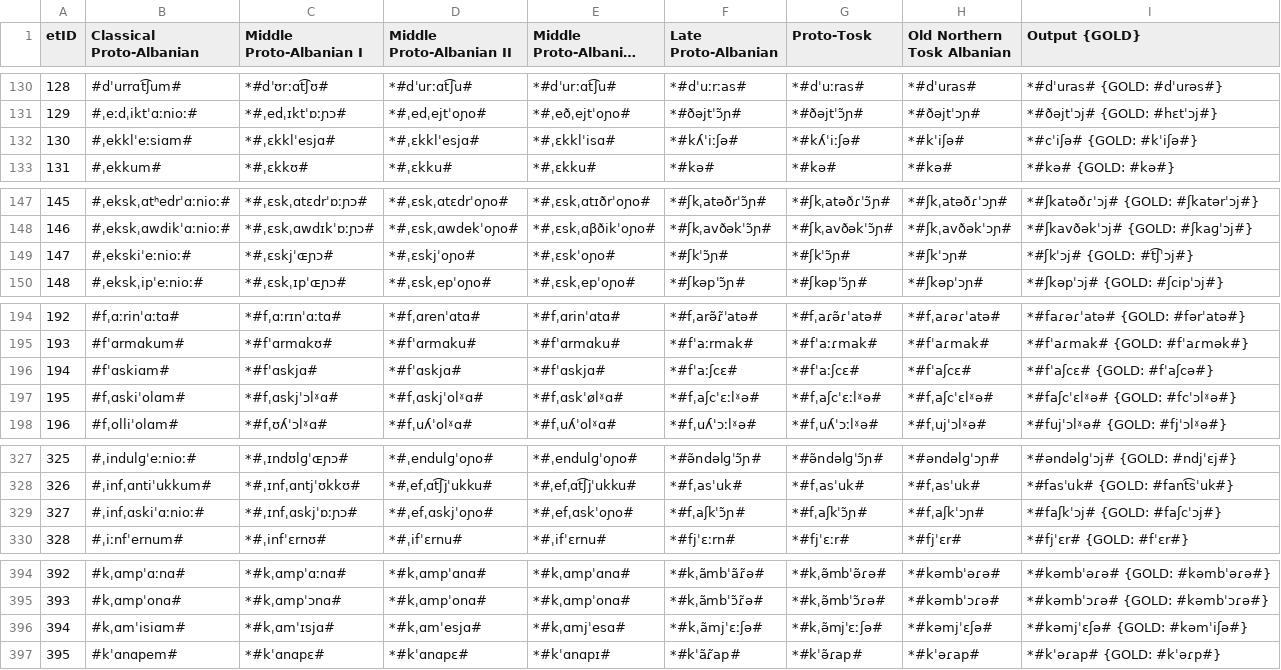
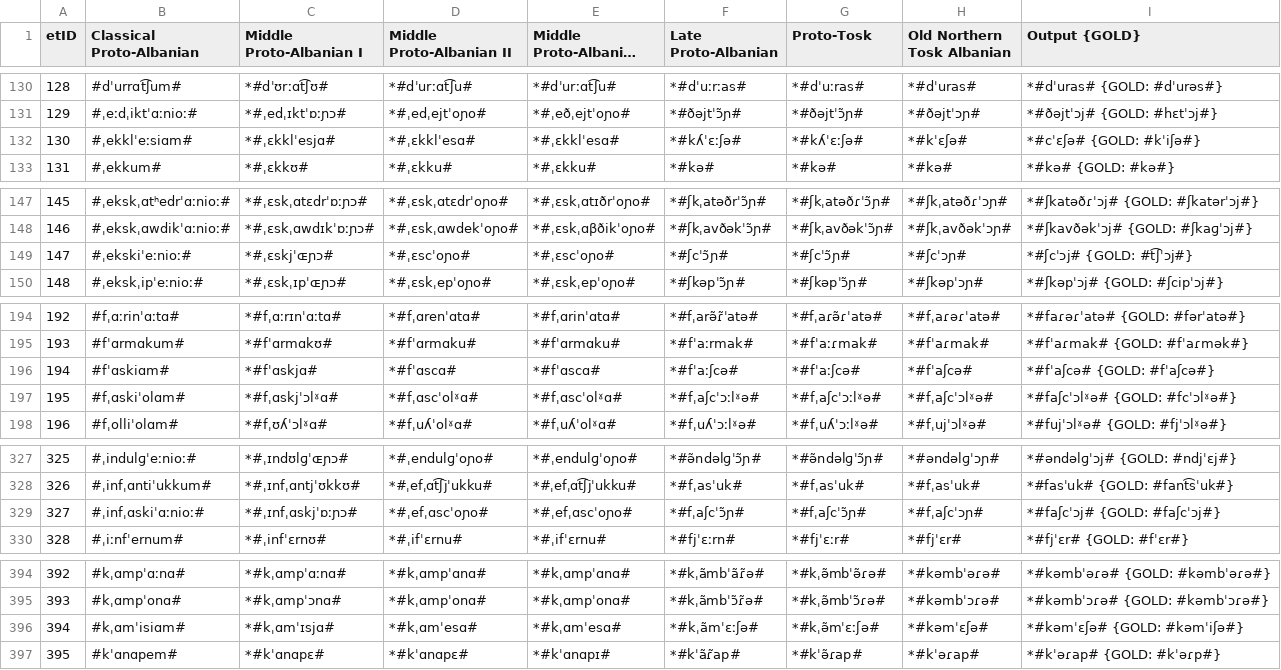
Before and after one commit to clmarr/Albanian-CFR, a CSV file: CLEA18-run/CLEA18-run_stagewise_output_graph.csv, drawn as a sheet; only a part is shown, gaps mark what is left out; long unchanged cells end in …; the diff covers the shown part only; the diff names each change by its address in the sheet, - before the commit and + after, or states it on an @@ line.

```diff
--- a/CLEA18-run/CLEA18-run_stagewise_output_graph.csv
+++ b/CLEA18-run/CLEA18-run_stagewise_output_graph.csv
-D132 (Middle Proto-Albanian II): *#ˌɛkklˈesjɑ#
+D132 (Middle Proto-Albanian II): *#ˌɛkklˈesɑ#
-E132 (Middle Proto-Albanian III): *#ˌɛkklˈisɑ#
+E132 (Middle Proto-Albanian III): *#ˌɛkklˈesɑ#
-F132 (Late Proto-Albanian): *#kʎˈiːʃə#
+F132 (Late Proto-Albanian): *#kʎˈɛːʃə#
-G132 (Proto-Tosk): *#kʎˈiːʃə#
+G132 (Proto-Tosk): *#kʎˈɛːʃə#
-H132 (Old Northern Tosk Albanian): *#kˈiʃə#
+H132 (Old Northern Tosk Albanian): *#kˈɛʃə#
-I132 (Output {GOLD}): *#cˈiʃə# {GOLD: #kˈiʃə#}
+I132 (Output {GOLD}): *#cˈɛʃə# {GOLD: #kˈiʃə#}
-D149 (Middle Proto-Albanian II): *#ˌɛskjˈoɲo#
+D149 (Middle Proto-Albanian II): *#ˌɛscˈoɲo#
-E149 (Middle Proto-Albanian III): *#ˌɛskˈoɲo#
+E149 (Middle Proto-Albanian III): *#ˌɛscˈoɲo#
-F149 (Late Proto-Albanian): *#ʃkˈɔ̃ɲ#
+F149 (Late Proto-Albanian): *#ʃcˈɔ̃ɲ#
-G149 (Proto-Tosk): *#ʃkˈɔ̃ɲ#
+G149 (Proto-Tosk): *#ʃcˈɔ̃ɲ#
-H149 (Old Northern Tosk Albanian): *#ʃkˈɔɲ#
+H149 (Old Northern Tosk Albanian): *#ʃcˈɔɲ#
-I149 (Output {GOLD}): *#ʃkˈɔj# {GOLD: #t͡ʃˈɔj#}
+I149 (Output {GOLD}): *#ʃcˈɔj# {GOLD: #t͡ʃˈɔj#}
-D196 (Middle Proto-Albanian II): *#fˈɑskjɑ#
+D196 (Middle Proto-Albanian II): *#fˈɑscɑ#
-E196 (Middle Proto-Albanian III): *#fˈɑskjɑ#
+E196 (Middle Proto-Albanian III): *#fˈɑscɑ#
-F196 (Late Proto-Albanian): *#fˈaːʃcɛ#
+F196 (Late Proto-Albanian): *#fˈaːʃcə#
-G196 (Proto-Tosk): *#fˈaːʃcɛ#
+G196 (Proto-Tosk): *#fˈaːʃcə#
-H196 (Old Northern Tosk Albanian): *#fˈaʃcɛ#
+H196 (Old Northern Tosk Albanian): *#fˈaʃcə#
-I196 (Output {GOLD}): *#fˈaʃcɛ# {GOLD: #fˈaʃcə#}
+I196 (Output {GOLD}): *#fˈaʃcə# {GOLD: #fˈaʃcə#}
-D197 (Middle Proto-Albanian II): *#fˌɑskjˈolˠɑ#
+D197 (Middle Proto-Albanian II): *#fˌɑscˈolˠɑ#
-E197 (Middle Proto-Albanian III): *#fˌɑskˈølˠɑ#
+E197 (Middle Proto-Albanian III): *#fˌɑscˈolˠɑ#
-F197 (Late Proto-Albanian): *#fˌaʃcˈɛːlˠə#
+F197 (Late Proto-Albanian): *#fˌaʃcˈɔːlˠə#
-G197 (Proto-Tosk): *#fˌaʃcˈɛːlˠə#
+G197 (Proto-Tosk): *#fˌaʃcˈɔːlˠə#
-H197 (Old Northern Tosk Albanian): *#fˌaʃcˈɛlˠə#
+H197 (Old Northern Tosk Albanian): *#fˌaʃcˈɔlˠə#
-I197 (Output {GOLD}): *#faʃcˈɛlˠə# {GOLD: #fcˈɔlˠə#}
+I197 (Output {GOLD}): *#faʃcˈɔlˠə# {GOLD: #fcˈɔlˠə#}
-D329 (Middle Proto-Albanian II): *#ˌefˌɑskjˈoɲo#
+D329 (Middle Proto-Albanian II): *#ˌefˌɑscˈoɲo#
-E329 (Middle Proto-Albanian III): *#ˌefˌɑskˈoɲo#
+E329 (Middle Proto-Albanian III): *#ˌefˌɑscˈoɲo#
-F329 (Late Proto-Albanian): *#fˌaʃkˈɔ̃ɲ#
+F329 (Late Proto-Albanian): *#fˌaʃcˈɔ̃ɲ#
-G329 (Proto-Tosk): *#fˌaʃkˈɔ̃ɲ#
+G329 (Proto-Tosk): *#fˌaʃcˈɔ̃ɲ#
-H329 (Old Northern Tosk Albanian): *#fˌaʃkˈɔɲ#
+H329 (Old Northern Tosk Albanian): *#fˌaʃcˈɔɲ#
-I329 (Output {GOLD}): *#faʃkˈɔj# {GOLD: #faʃcˈɔj#}
+I329 (Output {GOLD}): *#faʃcˈɔj# {GOLD: #faʃcˈɔj#}
-D396 (Middle Proto-Albanian II): *#kˌɑmˈesjɑ#
+D396 (Middle Proto-Albanian II): *#kˌɑmˈesɑ#
-E396 (Middle Proto-Albanian III): *#kˌɑmjˈesɑ#
+E396 (Middle Proto-Albanian III): *#kˌɑmˈesɑ#
-F396 (Late Proto-Albanian): *#kˌãmjˈɛːʃə#
+F396 (Late Proto-Albanian): *#kˌãmˈɛːʃə#
-G396 (Proto-Tosk): *#kˌə̃mjˈɛːʃə#
+G396 (Proto-Tosk): *#kˌə̃mˈɛːʃə#
-H396 (Old Northern Tosk Albanian): *#kəmjˈɛʃə#
+H396 (Old Northern Tosk Albanian): *#kəmˈɛʃə#
-I396 (Output {GOLD}): *#kəmjˈɛʃə# {GOLD: #kəmˈiʃə#}
+I396 (Output {GOLD}): *#kəmˈɛʃə# {GOLD: #kəmˈiʃə#}
```
Also changed, not shown: 8 edited cells elsewhere in this file, CLEA18-run/CLEA18-run_rulewise_output_graph.csv, CLEA18-run/resultEditDistances.csv, 15 other files.
